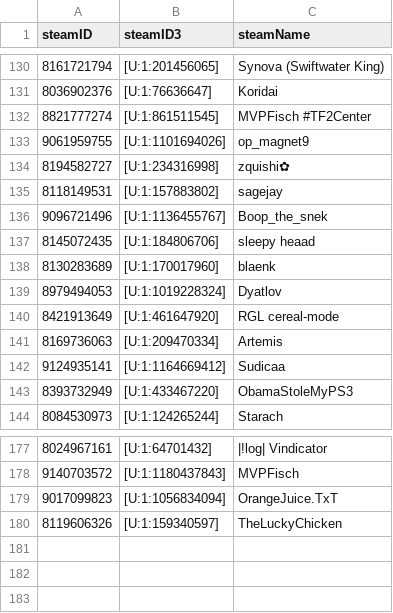
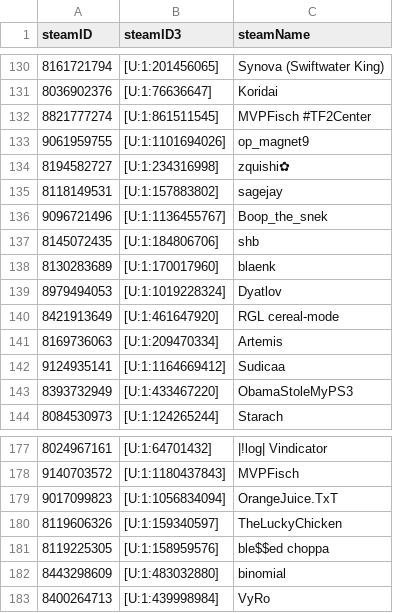
Before and after one commit to shelchang/tf2cc-data, a CSV file: persons.csv, drawn as a sheet; only a part is shown, gaps mark what is left out.

```diff
--- a/persons.csv
+++ b/persons.csv
@@ -136,3 +136,3 @@ steamID,steamID3,steamName
 9096721496,[U:1:1136455767],Boop_the_snek
-8145072435,[U:1:184806706],sleepy heaad
+8145072435,[U:1:184806706],shb
 8130283689,[U:1:170017960],blaenk
@@ -180 +180,4 @@ steamID,steamID3,steamName
 8119606326,[U:1:159340597],TheLuckyChicken
+8119225305,[U:1:158959576],ble$$ed choppa
+8443298609,[U:1:483032880],binomial
+8400264713,[U:1:439998984],VyRo
```
Also changed, not shown: matches.csv, 2 other files.
